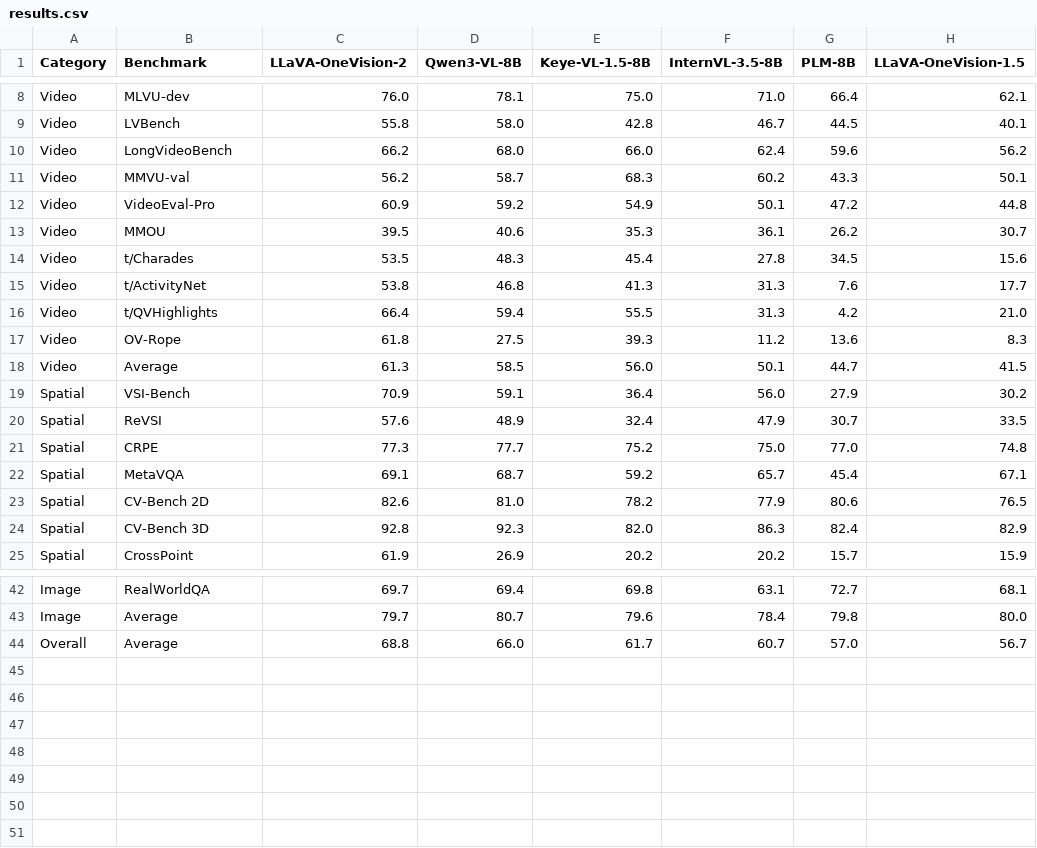
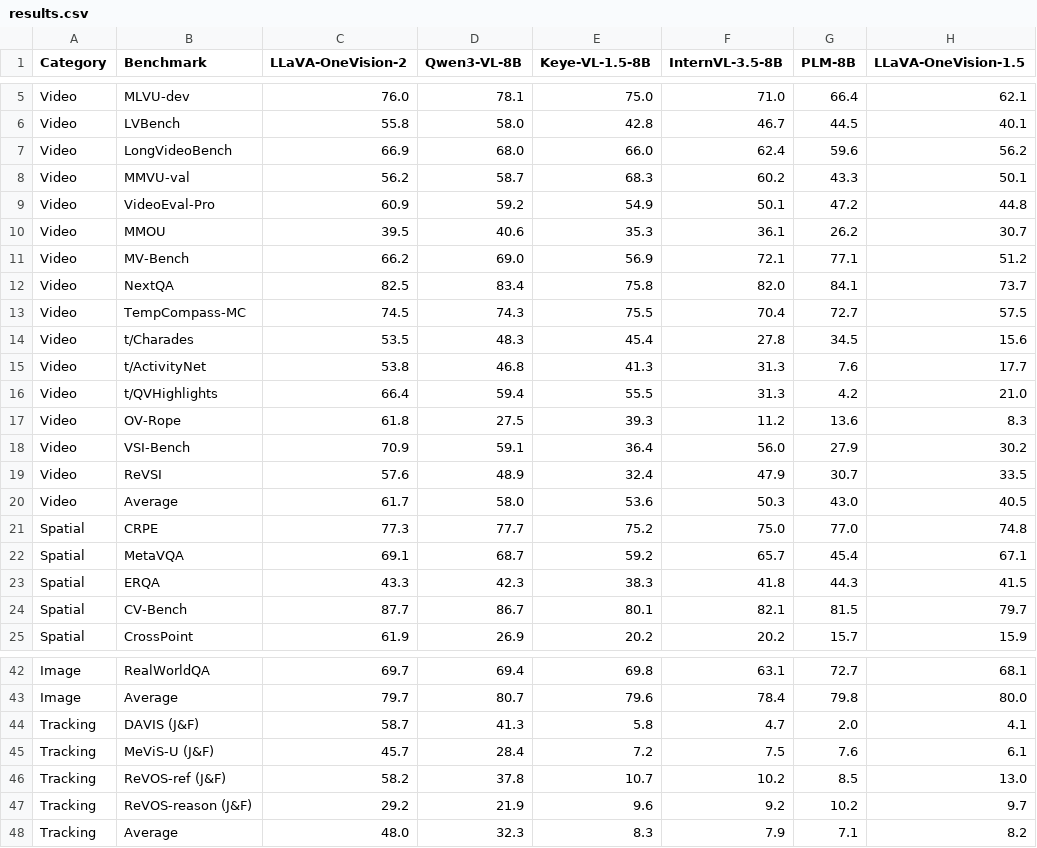
Before and after one commit to yanghlll/megatron-streaming, a CSV file: docs/llava_onevision2/results.csv, drawn as a sheet; only a part is shown, gaps mark what is left out; the diff covers the shown part only.

Commit message:
docs: restore evaluation results table and performance charts
Revert results.csv and the two performance SVG charts back to the
lmms/main snapshot (26cf65e). Pie chart data distribution and
render_pies.py are intentionally kept at their edited state.

```diff
--- a/docs/llava_onevision2/results.csv
+++ b/docs/llava_onevision2/results.csv
@@ -9,3 +6,3 @@ Video,MLVU-dev,76.0,78.1,75.0,71.0,66.4,62.1
 Video,LVBench,55.8,58.0,42.8,46.7,44.5,40.1
-Video,LongVideoBench,66.2,68.0,66.0,62.4,59.6,56.2
+Video,LongVideoBench,66.9,68.0,66.0,62.4,59.6,56.2
 Video,MMVU-val,56.2,58.7,68.3,60.2,43.3,50.1
@@ -13,2 +10,5 @@ Video,VideoEval-Pro,60.9,59.2,54.9,50.1,47.2,44.8
 Video,MMOU,39.5,40.6,35.3,36.1,26.2,30.7
+Video,MV-Bench,66.2,69.0,56.9,72.1,77.1,51.2
+Video,NextQA,82.5,83.4,75.8,82.0,84.1,73.7
+Video,TempCompass-MC,74.5,74.3,75.5,70.4,72.7,57.5
 Video,t/Charades,53.5,48.3,45.4,27.8,34.5,15.6
@@ -17,9 +17,9 @@ Video,t/QVHighlights,66.4,59.4,55.5,31.3,4.2,21.0
 Video,OV-Rope,61.8,27.5,39.3,11.2,13.6,8.3
-Video,Average,61.3,58.5,56.0,50.1,44.7,41.5
-Spatial,VSI-Bench,70.9,59.1,36.4,56.0,27.9,30.2
-Spatial,ReVSI,57.6,48.9,32.4,47.9,30.7,33.5
+Video,VSI-Bench,70.9,59.1,36.4,56.0,27.9,30.2
+Video,ReVSI,57.6,48.9,32.4,47.9,30.7,33.5
+Video,Average,61.7,58.0,53.6,50.3,43.0,40.5
 Spatial,CRPE,77.3,77.7,75.2,75.0,77.0,74.8
 Spatial,MetaVQA,69.1,68.7,59.2,65.7,45.4,67.1
-Spatial,CV-Bench 2D,82.6,81.0,78.2,77.9,80.6,76.5
-Spatial,CV-Bench 3D,92.8,92.3,82.0,86.3,82.4,82.9
+Spatial,ERQA,43.3,42.3,38.3,41.8,44.3,41.5
+Spatial,CV-Bench,87.7,86.7,80.1,82.1,81.5,79.7
 Spatial,CrossPoint,61.9,26.9,20.2,20.2,15.7,15.9
@@ -43,2 +43,6 @@ Image,RealWorldQA,69.7,69.4,69.8,63.1,72.7,68.1
 Image,Average,79.7,80.7,79.6,78.4,79.8,80.0
-Overall,Average,68.8,66.0,61.7,60.7,57.0,56.7
+Tracking,DAVIS (J&F),58.7,41.3,5.8,4.7,2.0,4.1
+Tracking,MeViS-U (J&F),45.7,28.4,7.2,7.5,7.6,6.1
+Tracking,ReVOS-ref (J&F),58.2,37.8,10.7,10.2,8.5,13.0
+Tracking,ReVOS-reason (J&F),29.2,21.9,9.6,9.2,10.2,9.7
+Tracking,Average,48.0,32.3,8.3,7.9,7.1,8.2
```
Also changed, not shown: 1 added row and 1 removed row elsewhere in this file, 2 other files.
